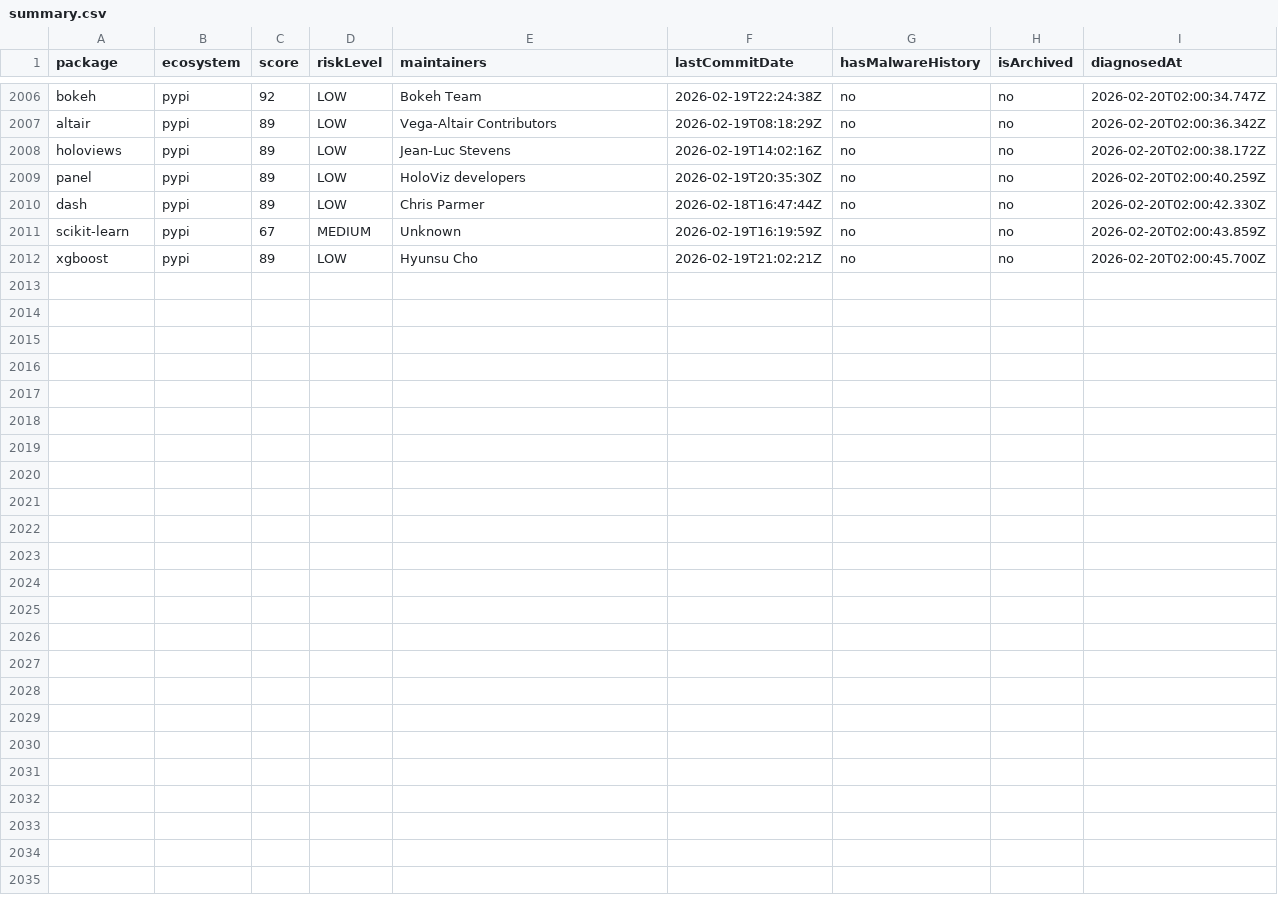
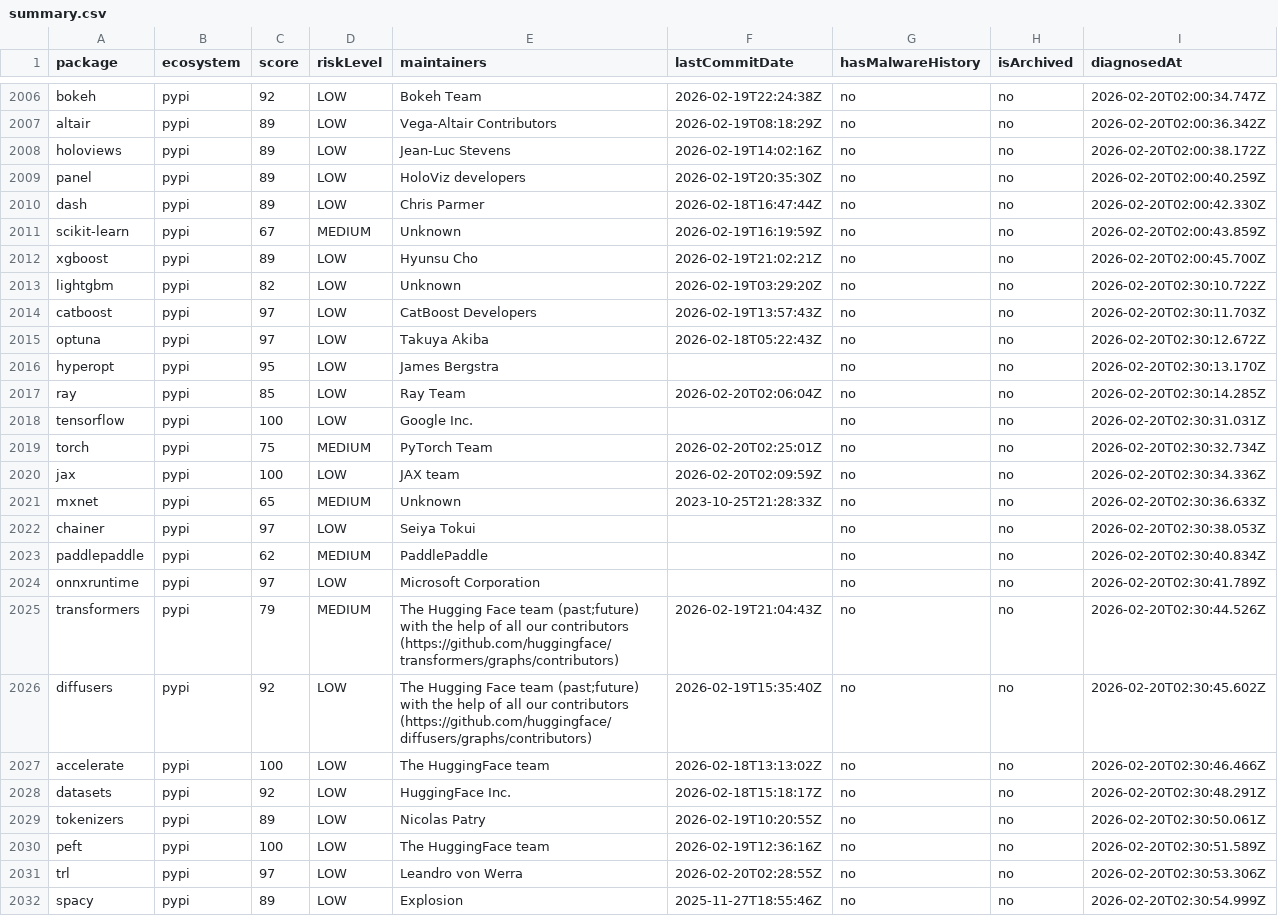
Before and after one commit to taku-tez/RepVet, a CSV file: batch-results/summary.csv, drawn as a sheet; only a part is shown, gaps mark what is left out.

Commit message:
batch: OSS診断結果追加 (Batch #106)

```diff
--- a/batch-results/summary.csv
+++ b/batch-results/summary.csv
@@ -2012 +2012,21 @@ package,ecosystem,score,riskLevel,maintainers,lastCommitDate,hasMalwareHistory,i
 "xgboost","pypi","89","LOW","Hyunsu Cho","2026-02-19T21:02:21Z","no","no","2026-02-20T02:00:45.700Z"
+"lightgbm","pypi","82","LOW","Unknown","2026-02-19T03:29:20Z","no","no","2026-02-20T02:30:10.722Z"
+"catboost","pypi","97","LOW","CatBoost Developers","2026-02-19T13:57:43Z","no","no","2026-02-20T02:30:11.703Z"
+"optuna","pypi","97","LOW","Takuya Akiba","2026-02-18T05:22:43Z","no","no","2026-02-20T02:30:12.672Z"
+"hyperopt","pypi","95","LOW","James Bergstra","","no","no","2026-02-20T02:30:13.170Z"
+"ray","pypi","85","LOW","Ray Team","2026-02-20T02:06:04Z","no","no","2026-02-20T02:30:14.285Z"
+"tensorflow","pypi","100","LOW","Google Inc.","","no","no","2026-02-20T02:30:31.031Z"
+"torch","pypi","75","MEDIUM","PyTorch Team","2026-02-20T02:25:01Z","no","no","2026-02-20T02:30:32.734Z"
+"jax","pypi","100","LOW","JAX team","2026-02-20T02:09:59Z","no","no","2026-02-20T02:30:34.336Z"
+"mxnet","pypi","65","MEDIUM","Unknown","2023-10-25T21:28:33Z","no","no","2026-02-20T02:30:36.633Z"
+"chainer","pypi","97","LOW","Seiya Tokui","","no","no","2026-02-20T02:30:38.053Z"
+"paddlepaddle","pypi","62","MEDIUM","PaddlePaddle","","no","no","2026-02-20T02:30:40.834Z"
+"onnxruntime","pypi","97","LOW","Microsoft Corporation","","no","no","2026-02-20T02:30:41.789Z"
+"transformers","pypi","79","MEDIUM","The Hugging Face team (past;future) with the help of all our contributors (https://github.com/huggingface/transformers/graphs/contributors)","2026-02-19T21:04:43Z","no","no","2026-02-20T02:30:44.526Z"
+"diffusers","pypi","92","LOW","The Hugging Face team (past;future) with the help of all our contributors (https://github.com/huggingface/diffusers/graphs/contributors)","2026-02-19T15:35:40Z","no","no","2026-02-20T02:30:45.602Z"
+"accelerate","pypi","100","LOW","The HuggingFace team","2026-02-18T13:13:02Z","no","no","2026-02-20T02:30:46.466Z"
+"datasets","pypi","92","LOW","HuggingFace Inc.","2026-02-18T15:18:17Z","no","no","2026-02-20T02:30:48.291Z"
+"tokenizers","pypi","89","LOW","Nicolas Patry","2026-02-19T10:20:55Z","no","no","2026-02-20T02:30:50.061Z"
+"peft","pypi","100","LOW","The HuggingFace team","2026-02-19T12:36:16Z","no","no","2026-02-20T02:30:51.589Z"
+"trl","pypi","97","LOW","Leandro von Werra","2026-02-20T02:28:55Z","no","no","2026-02-20T02:30:53.306Z"
+"spacy","pypi","89","LOW","Explosion","2025-11-27T18:55:46Z","no","no","2026-02-20T02:30:54.999Z"
```
Also changed, not shown: 20 other files.
